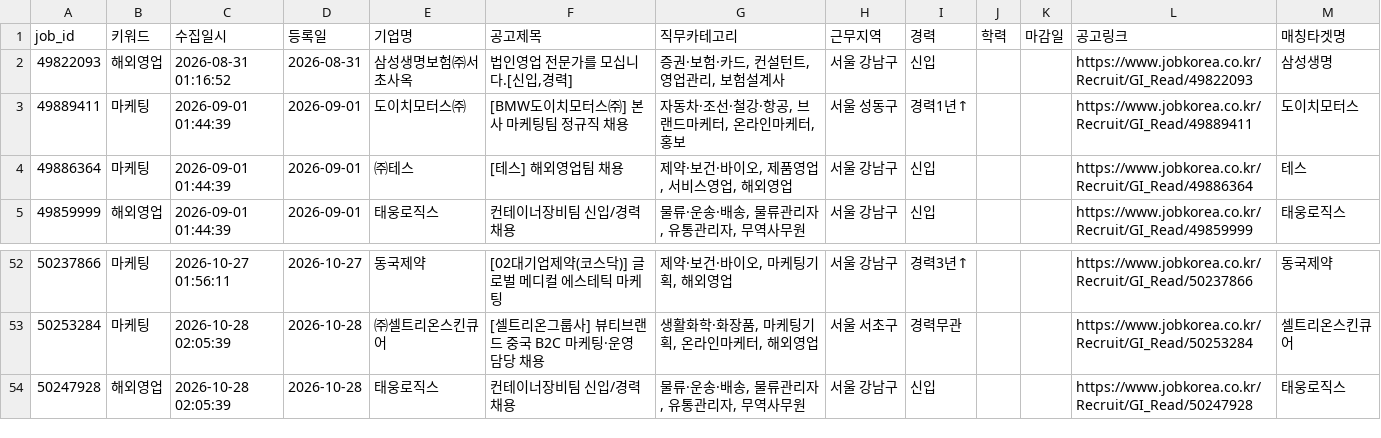
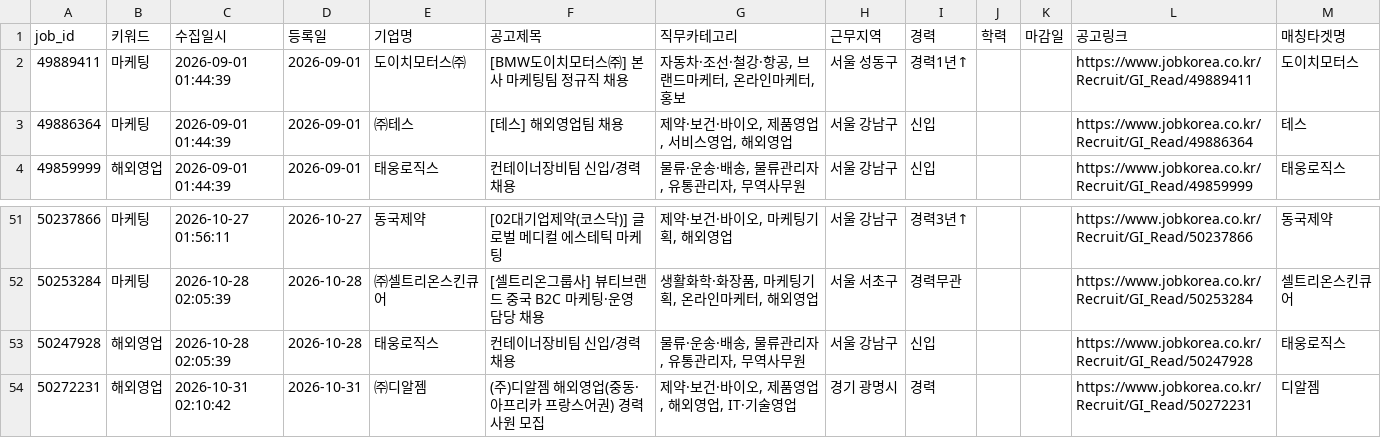
Before and after one commit to djgeum/RunETF, a CSV file: .github/job.bot/jobkorea_main.csv, drawn as a sheet; only a part is shown, gaps mark what is left out.

```diff
--- a/.github/job.bot/jobkorea_main.csv
+++ b/.github/job.bot/jobkorea_main.csv
@@ -1,3 +1,2 @@
 job_id,키워드,수집일시,등록일,기업명,공고제목,직무카테고리,근무지역,경력,학력,마감일,공고링크,매칭타겟명
-49822093,해외영업,2026-08-31 01:16:52,2026-08-31,삼성생명보험㈜서초사옥,"법인영업 전문가를 모십니다.[신입,경력]","증권·보험·카드, 컨설턴트, 영업관리, 보험설계사",서울 강남구,신입,,,https://www.jobkorea.co.kr/Recruit/GI_Read/49822093,삼성생명
 49889411,마케팅,2026-09-01 01:44:39,2026-09-01,도이치모터스㈜,[BMW도이치모터스㈜] 본사 마케팅팀 정규직 채용,"자동차·조선·철강·항공, 브랜드마케터, 온라인마케터, 홍보",서울 성동구,경력1년↑,,,https://www.jobkorea.co.kr/Recruit/GI_Read/49889411,도이치모터스
@@ -55 +54,2 @@
 50247928,해외영업,2026-10-28 02:05:39,2026-10-28,태웅로직스,컨테이너장비팀 신입/경력 채용,"물류·운송·배송, 물류관리자, 유통관리자, 무역사무원",서울 강남구,신입,,,https://www.jobkorea.co.kr/Recruit/GI_Read/50247928,태웅로직스
+50272231,해외영업,2026-10-31 02:10:42,2026-10-31,㈜디알젬,(주)디알젬 해외영업(중동·아프리카 프랑스어권) 경력사원 모집,"제약·보건·바이오, 제품영업, 해외영업, IT·기술영업",경기 광명시,경력,,,https://www.jobkorea.co.kr/Recruit/GI_Read/50272231,디알젬
```
Also changed, not shown: .github/job.bot/jobkorea_list.csv, .github/job.bot/notified_jobs.csv, 5 other files.
